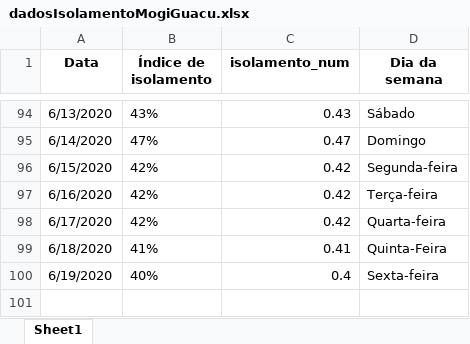
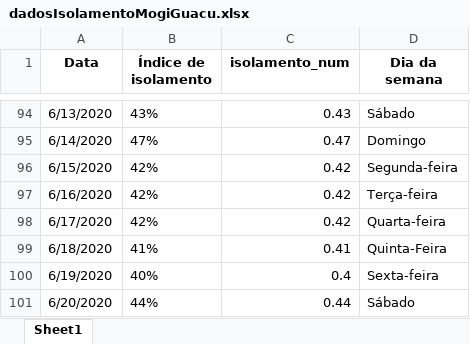
Before and after one commit to Zamariolo/MogiOpenData, an Excel workbook: Dados/dadosIsolamentoMogiGuacu.xlsx, sheet Sheet1, drawn as a sheet; only a part is shown, gaps mark what is left out; values as stored, in another font and other column widths than the file's, no borders; the diff names each change by its address in the sheet, - before the commit and + after, or states it on an @@ line.

```diff
--- a/Dados/dadosIsolamentoMogiGuacu.xlsx (sheet Sheet1)
+++ b/Dados/dadosIsolamentoMogiGuacu.xlsx (sheet Sheet1)
+row 101: 6/20/2020 | 44% | 0.44 | Sábado
```
Also changed, not shown: Dados/dadosCasosCOVIDMogiGuacu.xlsx, 8 other files.
